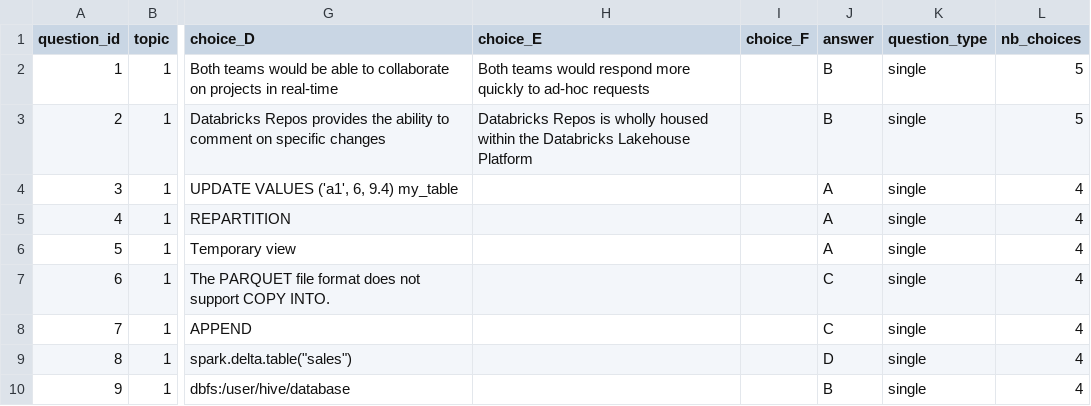
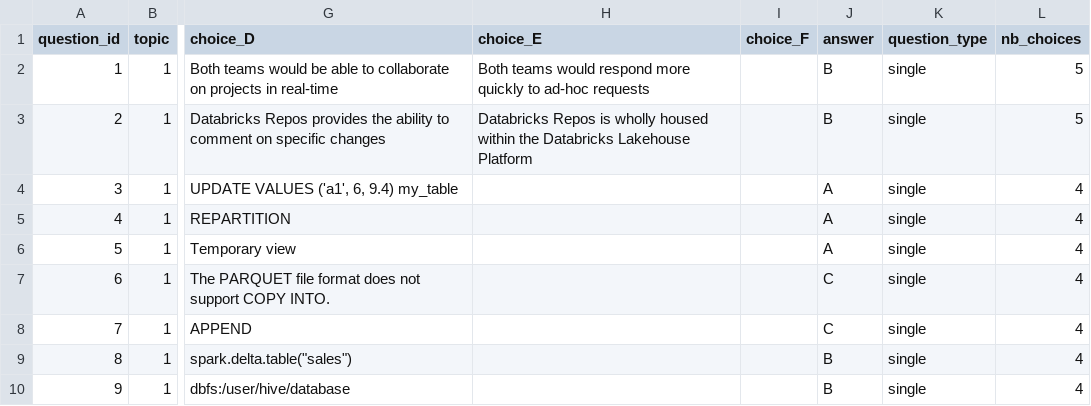
Before and after one commit to albiche/certification-training, a CSV file: quiz-web/public/questions_databricks.csv, drawn as a sheet; only a part is shown, gaps mark what is left out; the diff covers the shown part only; the diff names each change by its address in the sheet, - before the commit and + after, or states it on an @@ line.

```diff
--- a/quiz-web/public/questions_databricks.csv
+++ b/quiz-web/public/questions_databricks.csv
-J9 (answer): D
+J9 (answer): B
```
Also changed, not shown: 2 edited cells elsewhere in this file, quiz-app/assets/questions_databricks_associate_data_engineer.csv.
